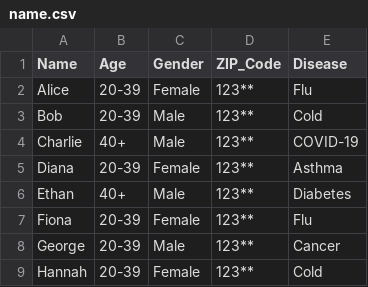
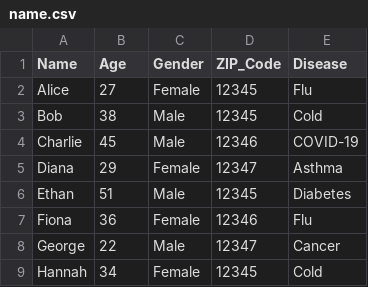
Before and after one commit to shivamsingh163248/k_anonymity_app, a CSV file: uploads/name.csv, drawn as a sheet.

```diff
--- a/uploads/name.csv
+++ b/uploads/name.csv
@@ -1,9 +1,9 @@
 Name,Age,Gender,ZIP_Code,Disease
-Alice,20-39,Female,123**,Flu
-Bob,20-39,Male,123**,Cold
-Charlie,40+,Male,123**,COVID-19
-Diana,20-39,Female,123**,Asthma
-Ethan,40+,Male,123**,Diabetes
-Fiona,20-39,Female,123**,Flu
-George,20-39,Male,123**,Cancer
-Hannah,20-39,Female,123**,Cold
+Alice,27,Female,12345,Flu
+Bob,38,Male,12345,Cold
+Charlie,45,Male,12346,COVID-19
+Diana,29,Female,12347,Asthma
+Ethan,51,Male,12345,Diabetes
+Fiona,36,Female,12346,Flu
+George,22,Male,12347,Cancer
+Hannah,34,Female,12345,Cold
```
Also changed, not shown: 5 other files.
